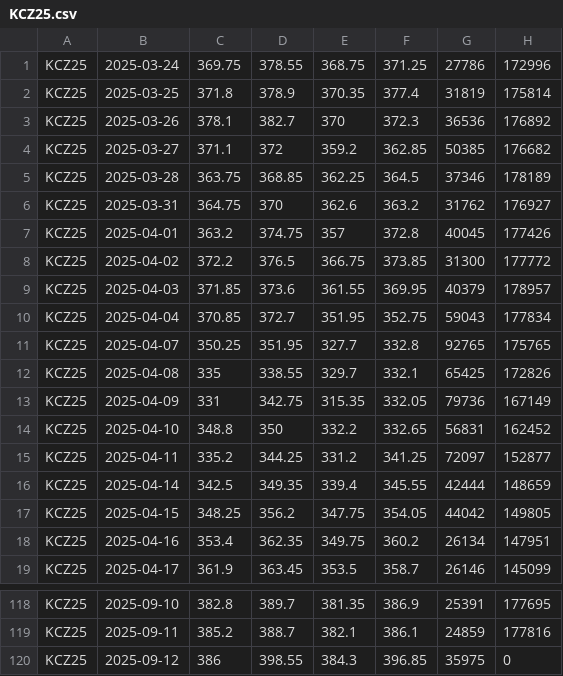
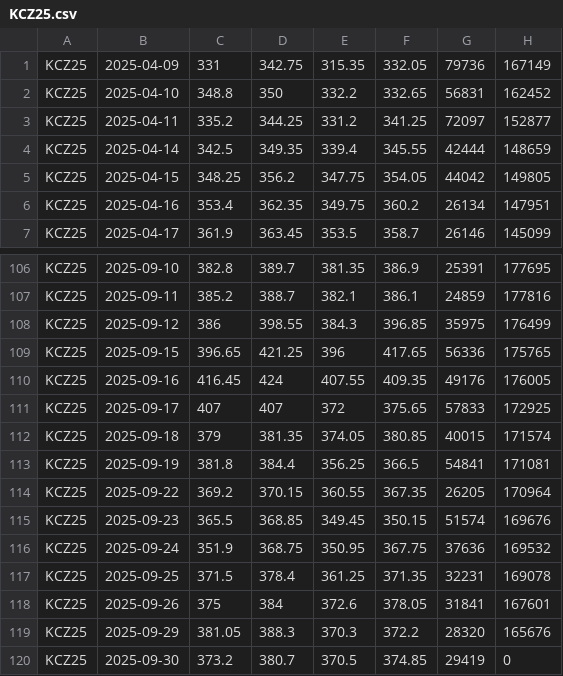
Before and after one commit to lowerycodes/Futures, a CSV file: coffee_data/KCZ25.csv, drawn as a sheet; only a part is shown, gaps mark what is left out.

```diff
--- a/coffee_data/KCZ25.csv
+++ b/coffee_data/KCZ25.csv
@@ -1,13 +1 @@
-KCZ25,2025-03-24,369.75,378.55,368.75,371.25,27786,172996
-KCZ25,2025-03-25,371.8,378.9,370.35,377.4,31819,175814
-KCZ25,2025-03-26,378.1,382.7,370,372.3,36536,176892
-KCZ25,2025-03-27,371.1,372,359.2,362.85,50385,176682
-KCZ25,2025-03-28,363.75,368.85,362.25,364.5,37346,178189
-KCZ25,2025-03-31,364.75,370,362.6,363.2,31762,176927
-KCZ25,2025-04-01,363.2,374.75,357,372.8,40045,177426
-KCZ25,2025-04-02,372.2,376.5,366.75,373.85,31300,177772
-KCZ25,2025-04-03,371.85,373.6,361.55,369.95,40379,178957
-KCZ25,2025-04-04,370.85,372.7,351.95,352.75,59043,177834
-KCZ25,2025-04-07,350.25,351.95,327.7,332.8,92765,175765
-KCZ25,2025-04-08,335,338.55,329.7,332.1,65425,172826
 KCZ25,2025-04-09,331,342.75,315.35,332.05,79736,167149
@@ -119,2 +107,14 @@ KCZ25,2025-09-10,382.8,389.7,381.35,386.9,25391,177695
 KCZ25,2025-09-11,385.2,388.7,382.1,386.1,24859,177816
-KCZ25,2025-09-12,386,398.55,384.3,396.85,35975,0
+KCZ25,2025-09-12,386,398.55,384.3,396.85,35975,176499
+KCZ25,2025-09-15,396.65,421.25,396,417.65,56336,175765
+KCZ25,2025-09-16,416.45,424,407.55,409.35,49176,176005
+KCZ25,2025-09-17,407,407,372,375.65,57833,172925
+KCZ25,2025-09-18,379,381.35,374.05,380.85,40015,171574
+KCZ25,2025-09-19,381.8,384.4,356.25,366.5,54841,171081
+KCZ25,2025-09-22,369.2,370.15,360.55,367.35,26205,170964
+KCZ25,2025-09-23,365.5,368.85,349.45,350.15,51574,169676
+KCZ25,2025-09-24,351.9,368.75,350.95,367.75,37636,169532
+KCZ25,2025-09-25,371.5,378.4,361.25,371.35,32231,169078
+KCZ25,2025-09-26,375,384,372.6,378.05,31841,167601
+KCZ25,2025-09-29,381.05,388.3,370.3,372.2,28320,165676
+KCZ25,2025-09-30,373.2,380.7,370.5,374.85,29419,0
```
Also changed, not shown: coffee_data/KCU25.csv, 1 other file.
